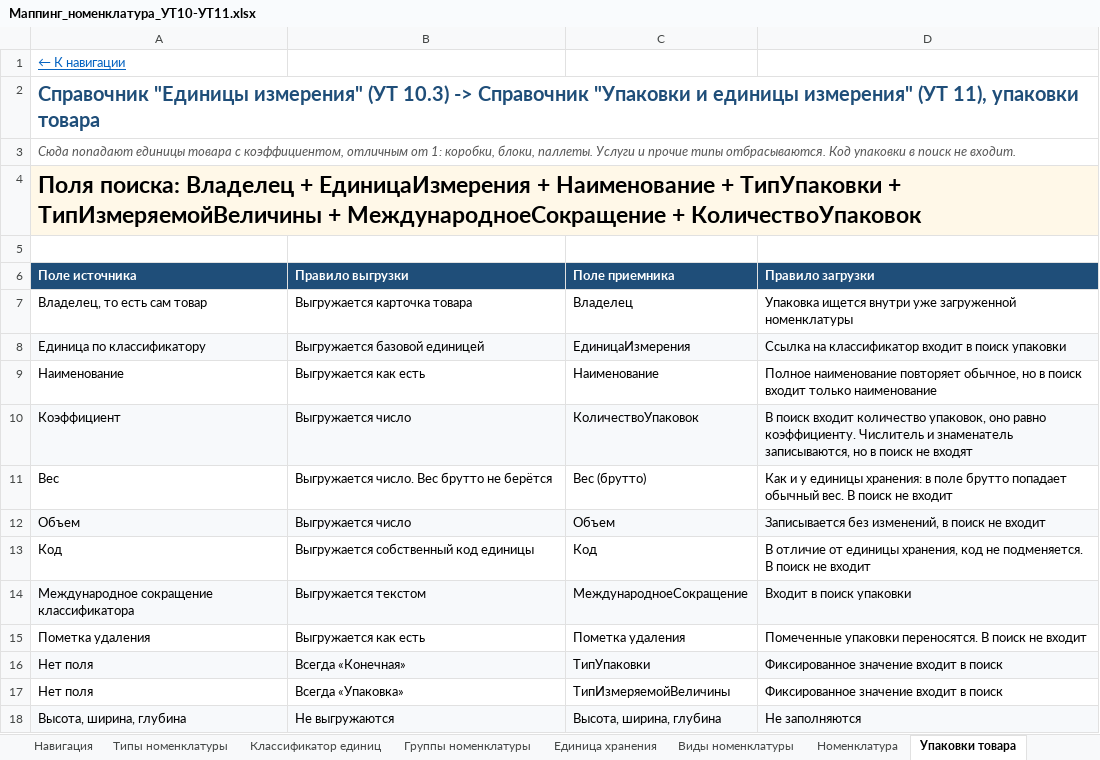
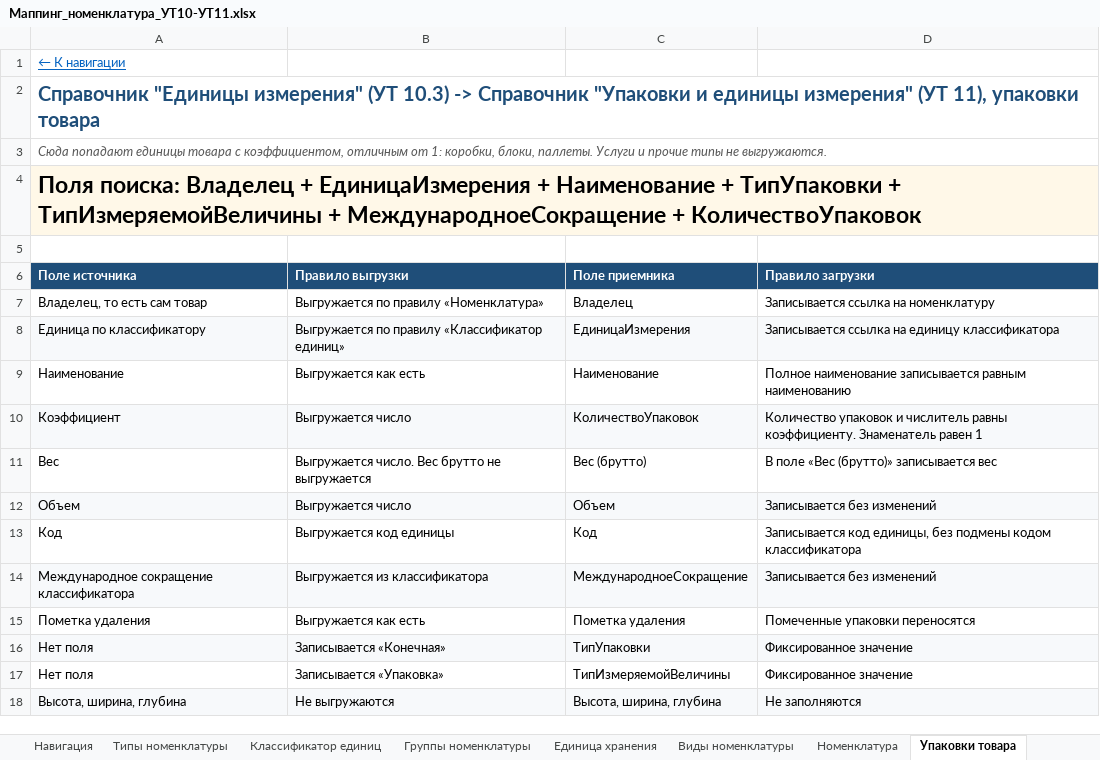
Before and after one commit to crabopal/Primtrade_ExchangeRules_UT10_-_UT11, an Excel workbook: Маппинг_номенклатура_УТ10-УТ11.xlsx, sheet Упаковки товара, drawn as a sheet; values as stored, in another font and other column widths than the file's, no borders; the diff names each change by its address in the sheet, - before the commit and + after, or states it on an @@ line.

```diff
--- a/Маппинг_номенклатура_УТ10-УТ11.xlsx (sheet Упаковки товара)
+++ b/Маппинг_номенклатура_УТ10-УТ11.xlsx (sheet Упаковки товара)
-A3 (Поле источника): …прочие типы отбрасываются. Код упаковки в поиск не входит.
+A3 (Поле источника): …прочие типы не выгружаются.
-B7 (Правило выгрузки): Выгружается карточка товара
+B7 (Правило выгрузки): Выгружается по правилу «Номенклатура»
-D7 (Правило загрузки): Упаковка ищется внутри уже загруженной номенклатуры
+D7 (Правило загрузки): Записывается ссылка на номенклатуру
-B8 (Правило выгрузки): Выгружается базовой единицей
+B8 (Правило выгрузки): Выгружается по правилу «Классификатор единиц»
-D8 (Правило загрузки): Ссылка на классификатор входит в поиск упаковки
+D8 (Правило загрузки): Записывается ссылка на единицу классификатора
-D9 (Правило загрузки): Полное наименование повторяет обычное, но в поиск входит только наименование
+D9 (Правило загрузки): Полное наименование записывается равным наименованию
-D10 (Правило загрузки): В поиск входит количество упаковок, оно равно коэффициенту. Числитель и знаменатель записываются, но в поиск не входят
+D10 (Правило загрузки): Количество упаковок и числитель равны коэффициенту. Знаменатель равен 1
-B11 (Правило выгрузки): Выгружается число. Вес брутто не берётся
+B11 (Правило выгрузки): Выгружается число. Вес брутто не выгружается
-D11 (Правило загрузки): Как и у единицы хранения: в поле брутто попадает обычный вес. В поиск не входит
+D11 (Правило загрузки): В поле «Вес (брутто)» записывается вес
-D12 (Правило загрузки): Записывается без изменений, в поиск не входит
+D12 (Правило загрузки): Записывается без изменений
-B13 (Правило выгрузки): Выгружается собственный код единицы
+B13 (Правило выгрузки): Выгружается код единицы
-D13 (Правило загрузки): В отличие от единицы хранения, код не подменяется. В поиск не входит
+D13 (Правило загрузки): Записывается код единицы, без подмены кодом классификатора
-B14 (Правило выгрузки): Выгружается текстом
+B14 (Правило выгрузки): Выгружается из классификатора
-D14 (Правило загрузки): Входит в поиск упаковки
+D14 (Правило загрузки): Записывается без изменений
-D15 (Правило загрузки): Помеченные упаковки переносятся. В поиск не входит
+D15 (Правило загрузки): Помеченные упаковки переносятся
-B16 (Правило выгрузки): Всегда «Конечная»
+B16 (Правило выгрузки): Записывается «Конечная»
-D16:D17 (Правило загрузки): Фиксированное значение входит в поиск
+D16:D17 (Правило загрузки): Фиксированное значение
-B17 (Правило выгрузки): Всегда «Упаковка»
+B17 (Правило выгрузки): Записывается «Упаковка»
```
Also changed, not shown: sheet Номенклатура, sheet Виды номенклатуры, sheet Штрихкоды упаковок, sheet Номенклатура контрагентов, sheet Единица хранения, sheet Серии номенклатуры, 4 more sheets.
